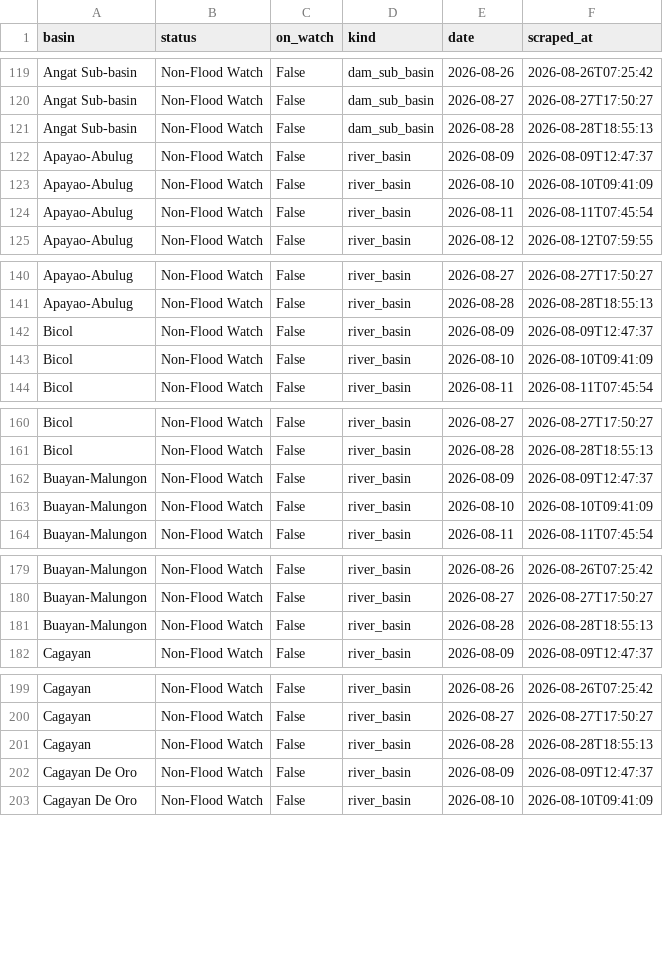
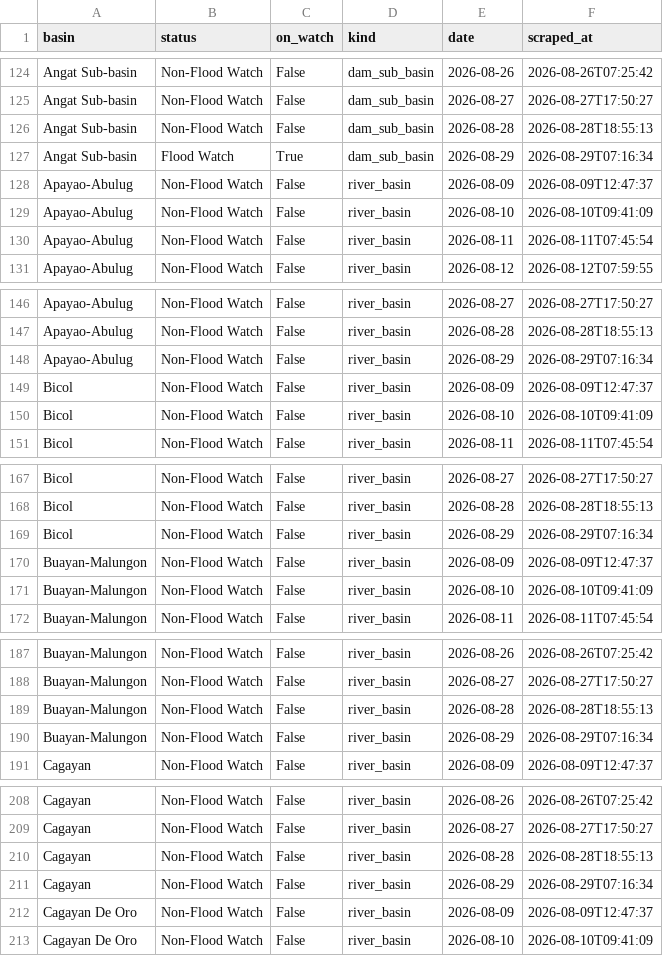
Before and after one commit to Zeref538/apaw, a CSV file: data/basin_status.csv, drawn as a sheet; only a part is shown, gaps mark what is left out; the diff covers the shown part only.

```diff
--- a/data/basin_status.csv
+++ b/data/basin_status.csv
@@ -121,2 +126,3 @@ Angat Sub-basin,Non-Flood Watch,False,dam_sub_basin,2026-08-27,2026-08-27T17:50:
 Angat Sub-basin,Non-Flood Watch,False,dam_sub_basin,2026-08-28,2026-08-28T18:55:13
+Angat Sub-basin,Flood Watch,True,dam_sub_basin,2026-08-29,2026-08-29T07:16:34
 Apayao-Abulug,Non-Flood Watch,False,river_basin,2026-08-09,2026-08-09T12:47:37
@@ -141,2 +147,3 @@ Apayao-Abulug,Non-Flood Watch,False,river_basin,2026-08-27,2026-08-27T17:50:27
 Apayao-Abulug,Non-Flood Watch,False,river_basin,2026-08-28,2026-08-28T18:55:13
+Apayao-Abulug,Non-Flood Watch,False,river_basin,2026-08-29,2026-08-29T07:16:34
 Bicol,Non-Flood Watch,False,river_basin,2026-08-09,2026-08-09T12:47:37
@@ -161,2 +168,3 @@ Bicol,Non-Flood Watch,False,river_basin,2026-08-27,2026-08-27T17:50:27
 Bicol,Non-Flood Watch,False,river_basin,2026-08-28,2026-08-28T18:55:13
+Bicol,Non-Flood Watch,False,river_basin,2026-08-29,2026-08-29T07:16:34
 Buayan-Malungon,Non-Flood Watch,False,river_basin,2026-08-09,2026-08-09T12:47:37
@@ -181,2 +189,3 @@ Buayan-Malungon,Non-Flood Watch,False,river_basin,2026-08-27,2026-08-27T17:50:27
 Buayan-Malungon,Non-Flood Watch,False,river_basin,2026-08-28,2026-08-28T18:55:13
+Buayan-Malungon,Non-Flood Watch,False,river_basin,2026-08-29,2026-08-29T07:16:34
 Cagayan,Non-Flood Watch,False,river_basin,2026-08-09,2026-08-09T12:47:37
@@ -201,2 +210,3 @@ Cagayan,Non-Flood Watch,False,river_basin,2026-08-27,2026-08-27T17:50:27
 Cagayan,Non-Flood Watch,False,river_basin,2026-08-28,2026-08-28T18:55:13
+Cagayan,Non-Flood Watch,False,river_basin,2026-08-29,2026-08-29T07:16:34
 Cagayan De Oro,Non-Flood Watch,False,river_basin,2026-08-09,2026-08-09T12:47:37
```
Also changed, not shown: 17 added rows elsewhere in this file, data/dam_levels.csv, 6 other files.
